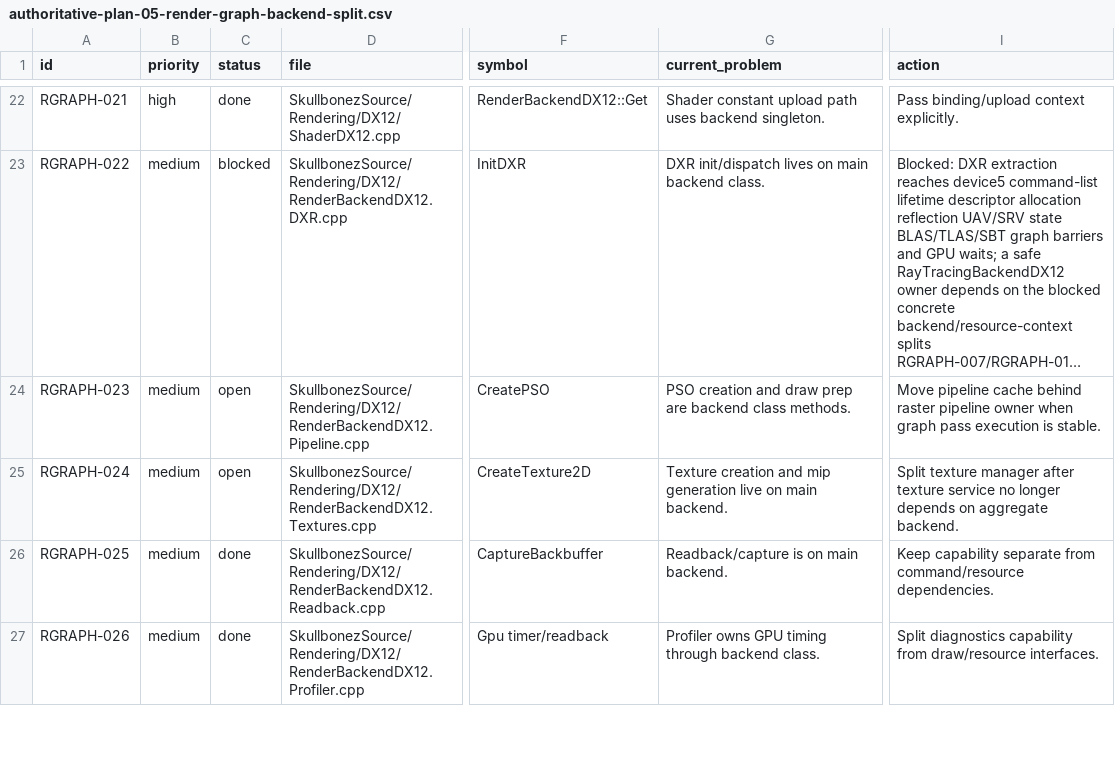
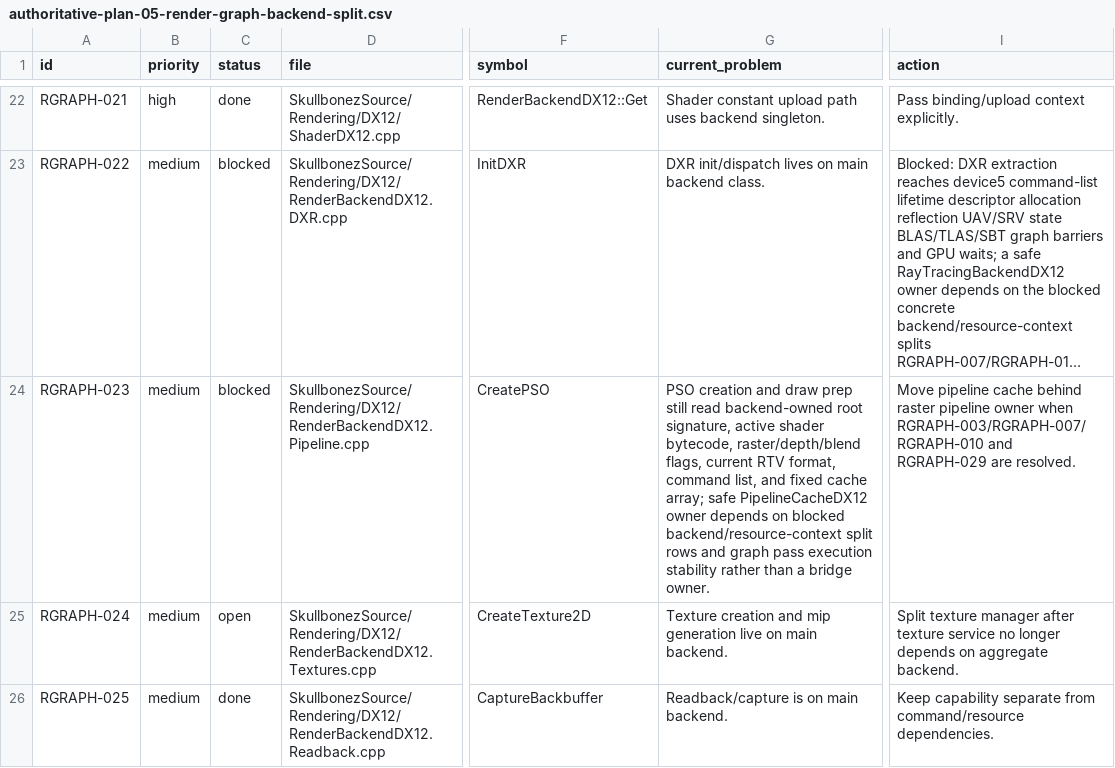
Before and after one commit to skullbonez/SkullbonezCore, a CSV file: Agentic/Plans/In_Progress/authoritative-plan-05-render-graph-backend-split.csv, drawn as a sheet; only a part is shown, gaps mark what is left out; the shorter side is filled out with more unchanged rows; long unchanged cells end in …; the diff names each change by its address in the sheet, - before the commit and + after, or states it on an @@ line.

Commit message:
plan: block pipeline cache owner split
Mark RGRAPH-023 blocked after inspecting CreatePSO and PrepareDraw ownership. PSO creation still reads backend-owned root signature, active shader bytecode, raster/depth/blend flags, current render-target format, command-list binding, and the fixed cache array.

The safe PipelineCacheDX12 move depends on the blocked backend/resource-context split rows and graph pass execution stability, rather than a bridge-shaped owner that would hide the same backend authority.

Validation: not run; CSV-only status update.

```diff
--- a/Agentic/Plans/In_Progress/authoritative-plan-05-render-graph-backend-split.csv
+++ b/Agentic/Plans/In_Progress/authoritative-plan-05-render-graph-backend-split.csv
-C24 (status): open
+C24 (status): blocked
-G24 (current_problem): …draw prep are backend class methods.
+G24 (current_problem): …draw prep still read backend-owned root signature, active shader bytecode, raster/depth/blend flags, current RTV format, command list, and fixed cache array; safe PipelineCacheDX12 owner depends on blocked backend/resource-context split rows and graph pass execution stability rather than a bridge owner.
-I24 (action): …owner when graph pass execution is stable.
+I24 (action): …owner when RGRAPH-003/RGRAPH-007/RGRAPH-010 and RGRAPH-029 are resolved.
```
